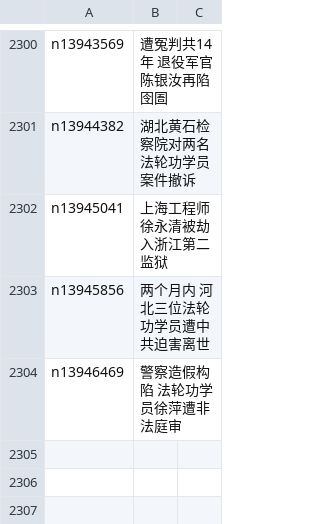
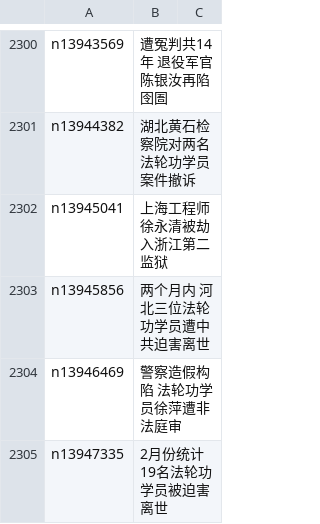
Before and after one commit to epic-marker/epoch-special, a CSV file: indexes/nf4379.csv, drawn as a sheet; only a part is shown, gaps mark what is left out.

```diff
--- a/indexes/nf4379.csv
+++ b/indexes/nf4379.csv
@@ -2304 +2304,2 @@ n13945856,两个月内 河北三位法轮功学员遭中共迫害离世
 n13946469,警察造假构陷 法轮功学员徐萍遭非法庭审
+n13947335,2月份统计 19名法轮功学员被迫害离世
```
Also changed, not shown: 21 other files.
